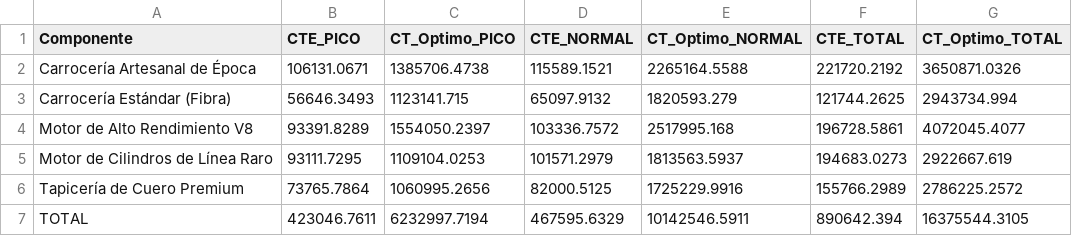
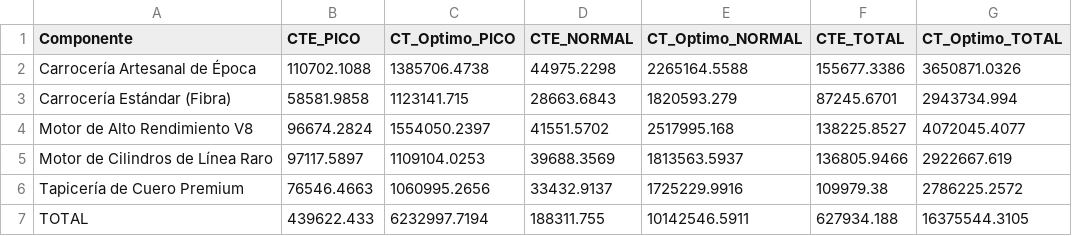
Before and after one commit to BrianTurin/heritage-motors-brian-turin-analysis, a CSV file: outputs/inventory/eoq_estacional/eoq_estacional_resumen_servicio.csv, drawn as a sheet.

```diff
--- a/outputs/inventory/eoq_estacional/eoq_estacional_resumen_servicio.csv
+++ b/outputs/inventory/eoq_estacional/eoq_estacional_resumen_servicio.csv
@@ -1,7 +1,7 @@
 Componente,CTE_PICO,CT_Optimo_PICO,CTE_NORMAL,CT_Optimo_NORMAL,CTE_TOTAL,CT_Optimo_TOTAL
-Carrocería Artesanal de Época,106131.0671,1385706.4738,115589.1521,2265164.5588,221720.2192,3650871.0326
-Carrocería Estándar (Fibra),56646.3493,1123141.715,65097.9132,1820593.279,121744.2625,2943734.994
-Motor de Alto Rendimiento V8,93391.8289,1554050.2397,103336.7572,2517995.168,196728.5861,4072045.4077
-Motor de Cilindros de Línea Raro,93111.7295,1109104.0253,101571.2979,1813563.5937,194683.0273,2922667.619
-Tapicería de Cuero Premium,73765.7864,1060995.2656,82000.5125,1725229.9916,155766.2989,2786225.2572
-TOTAL,423046.7611,6232997.7194,467595.6329,10142546.5911,890642.394,16375544.3105
+Carrocería Artesanal de Época,110702.1088,1385706.4738,44975.2298,2265164.5588,155677.3386,3650871.0326
+Carrocería Estándar (Fibra),58581.9858,1123141.715,28663.6843,1820593.279,87245.6701,2943734.994
+Motor de Alto Rendimiento V8,96674.2824,1554050.2397,41551.5702,2517995.168,138225.8527,4072045.4077
+Motor de Cilindros de Línea Raro,97117.5897,1109104.0253,39688.3569,1813563.5937,136805.9466,2922667.619
+Tapicería de Cuero Premium,76546.4663,1060995.2656,33432.9137,1725229.9916,109979.38,2786225.2572
+TOTAL,439622.433,6232997.7194,188311.755,10142546.5911,627934.188,16375544.3105
```
Also changed, not shown: outputs/inventory/eoq_estacional/eoq_estacional_normal_servicio.csv, outputs/inventory/eoq_estacional/eoq_estacional_pico_servicio.csv, 5 other files.
